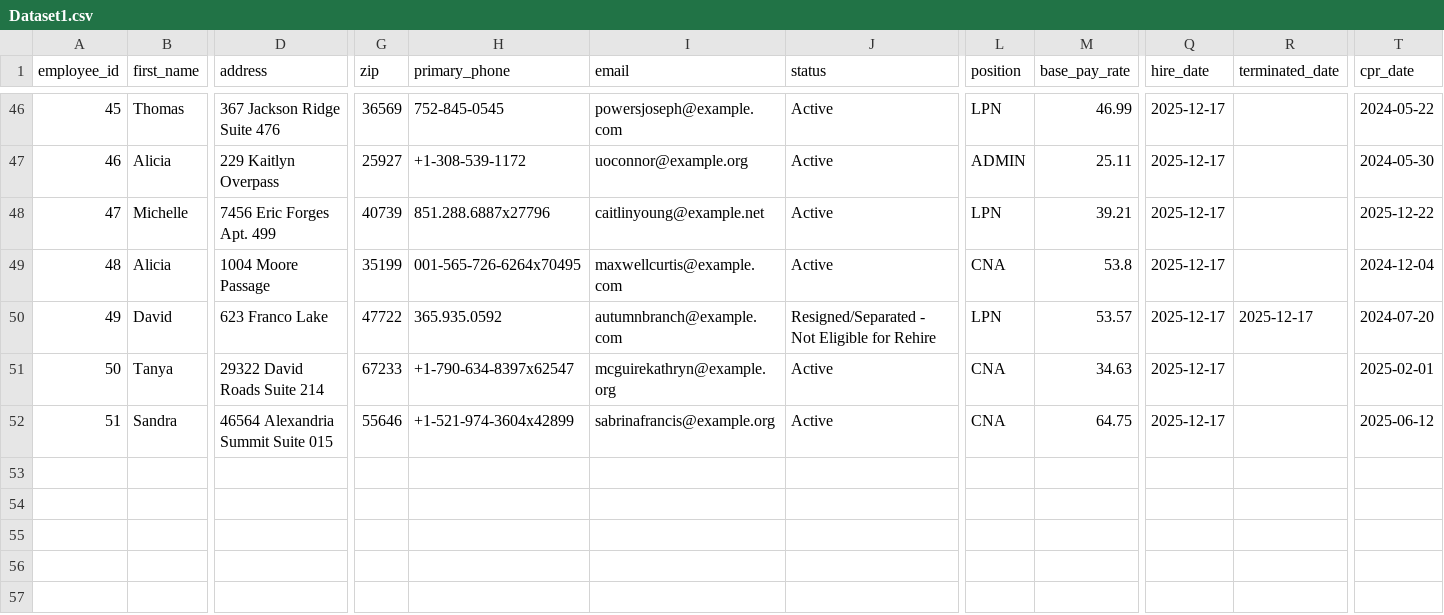
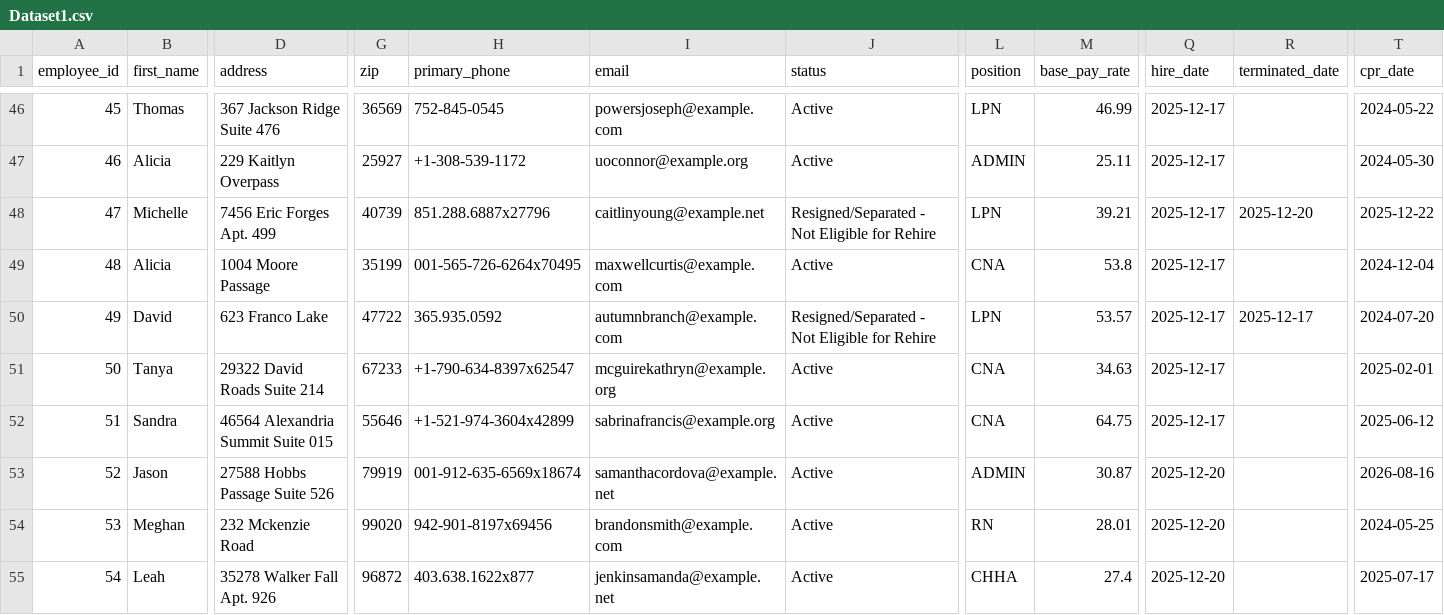
Before and after one commit to UzairNaumanTayyab/Work_Opportunity_Tax_Credit, a CSV file: Datasets/Dataset1.csv, drawn as a sheet; only a part is shown, gaps mark what is left out; rows hold the shown columns only; the diff names each change by its address in the sheet, - before the commit and + after, or states it on an @@ line.

Commit message:
Automated HR update: Sat Dec 20 09:19:08 UTC 2025

```diff
--- a/Datasets/Dataset1.csv
+++ b/Datasets/Dataset1.csv
-J48 (status): Active
+J48 (status): Resigned/Separated - Not Eligible for Rehire
-R48 (terminated_date): (empty)
+R48 (terminated_date): 2025-12-20
+row 53: 52 | Jason | 27588 Hobbs Passage Suite 526 | 79919 | 001-912-635-6569x18674 | samanthacordova@example.net | Active | ADMIN | 30.87 | 2025-12-20 |  | 2026-08-16
+row 54: 53 | Meghan | 232 Mckenzie Road | 99020 | 942-901-8197x69456 | brandonsmith@example.com | Active | RN | 28.01 | 2025-12-20 |  | 2024-05-25
+row 55: 54 | Leah | 35278 Walker Fall Apt. 926 | 96872 | 403.638.1622x877 | jenkinsamanda@example.net | Active | CHHA | 27.4 | 2025-12-20 |  | 2025-07-17
```
